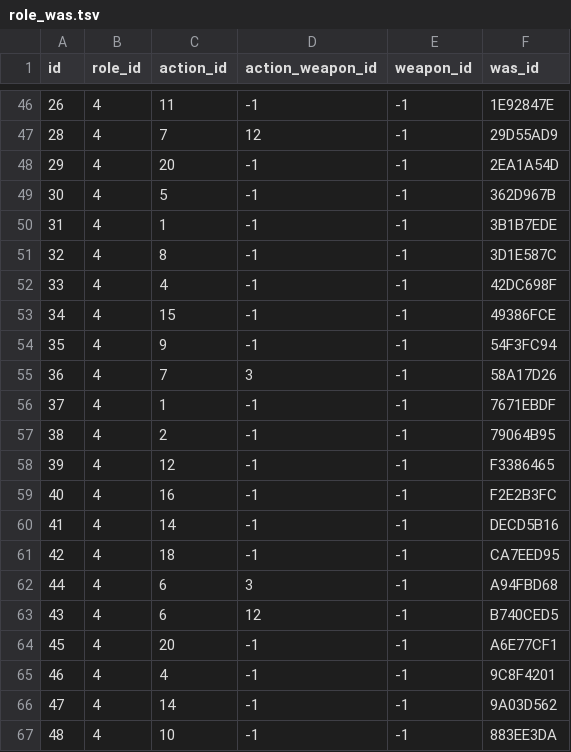
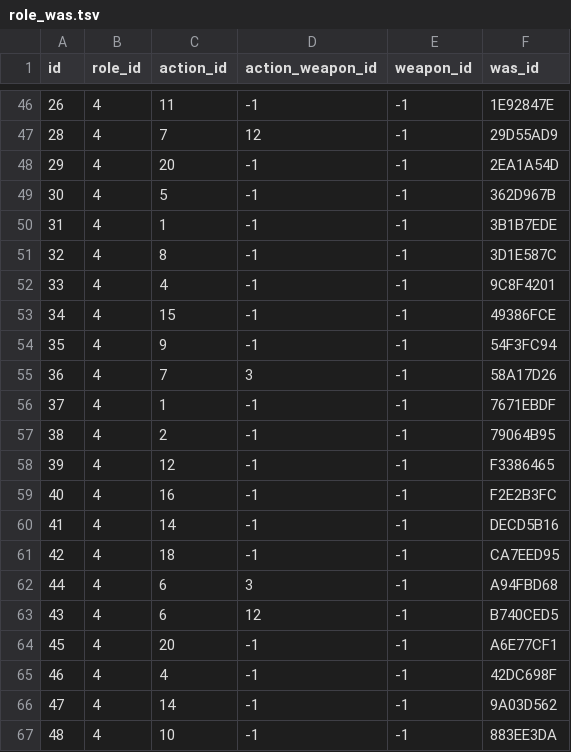
Before and after one commit to JaredYeDH/SimpleEngine, a TSV file: Resource/tables/role_was.tsv, drawn as a sheet; only a part is shown, gaps mark what is left out.

```diff
--- a/Resource/tables/role_was.tsv
+++ b/Resource/tables/role_was.tsv
@@ -51,3 +51,3 @@ id	role_id	action_id	action_weapon_id	weapon_id	was_id
 32	4	8	-1	-1	3D1E587C
-33	4	4	-1	-1	42DC698F
+33	4	4	-1	-1	9C8F4201
 34	4	15	-1	-1	49386FCE
@@ -64,3 +64,3 @@ id	role_id	action_id	action_weapon_id	weapon_id	was_id
 45	4	20	-1	-1	A6E77CF1
-46	4	4	-1	-1	9C8F4201
+46	4	4	-1	-1	42DC698F
 47	4	14	-1	-1	9A03D562
```
Also changed, not shown: 27 other files.
